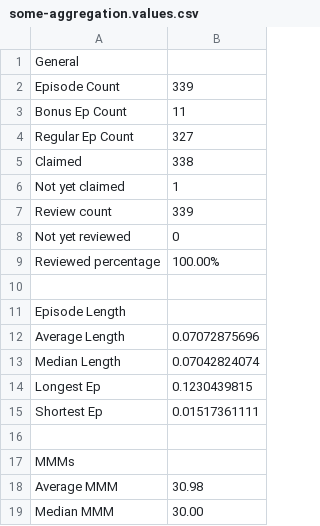
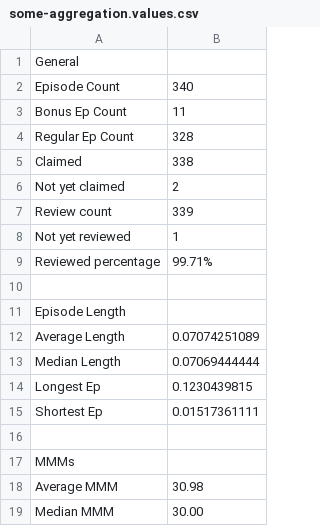
Before and after one commit to jbennygold/transcript-app, a CSV file: data/sheet-backup/some-aggregation.values.csv, drawn as a sheet; only a part is shown.

```diff
--- a/data/sheet-backup/some-aggregation.values.csv
+++ b/data/sheet-backup/some-aggregation.values.csv
@@ -1,14 +1,14 @@
 General
-Episode Count,339
+Episode Count,340
 Bonus Ep Count,11
-Regular Ep Count,327
+Regular Ep Count,328
 Claimed,338
-Not yet claimed,1
+Not yet claimed,2
 Review count,339
-Not yet reviewed,0
-Reviewed percentage,100.00%
+Not yet reviewed,1
+Reviewed percentage,99.71%
 
 Episode Length
-Average Length,0.07072875696
-Median Length,0.07042824074
+Average Length,0.07074251089
+Median Length,0.07069444444
 Longest Ep,0.1230439815
```
Also changed, not shown: data/sheet-backup/jason-fields.values.csv, data/sheet-backup/pod-data-detail.formulas.csv, 3 other files.
